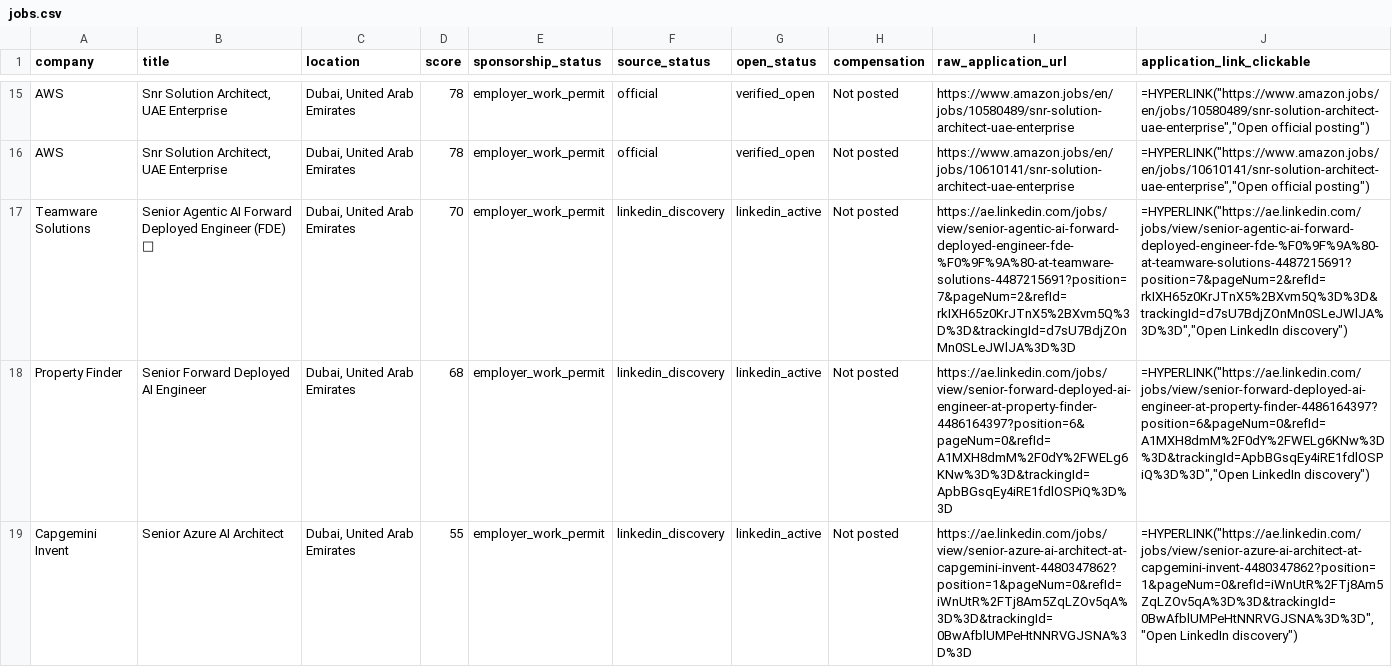
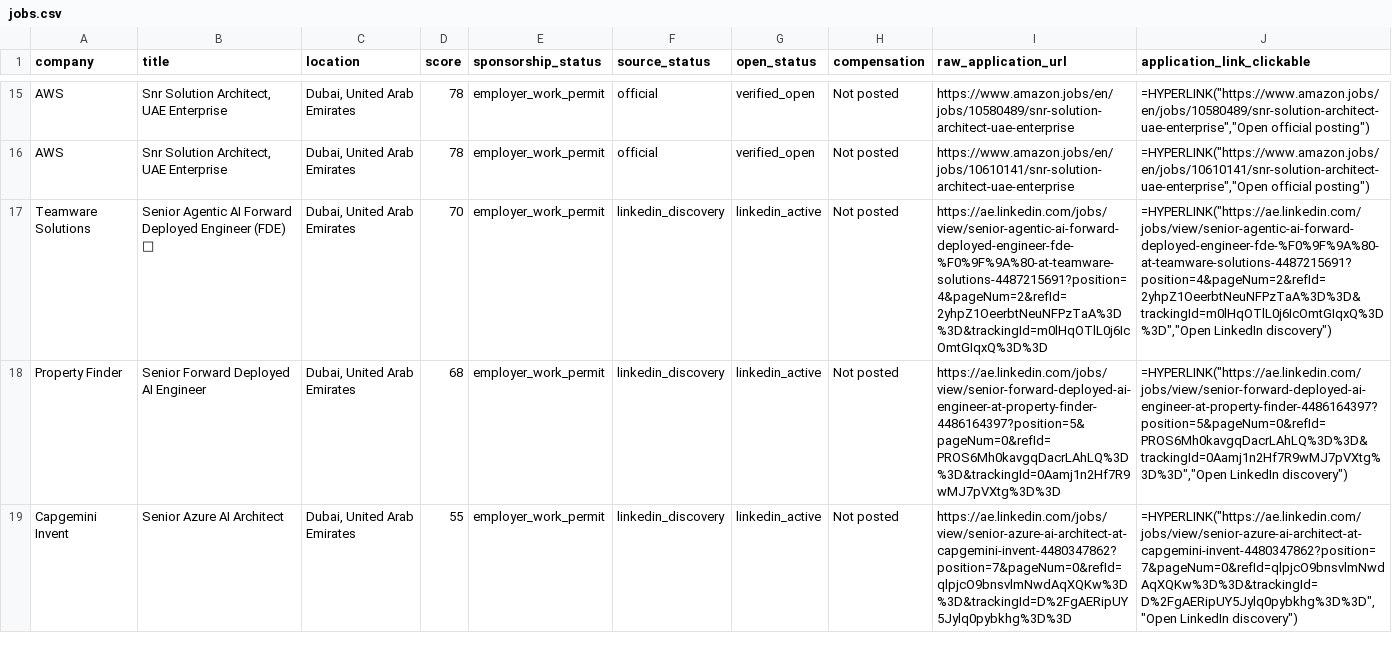
Before and after one commit to FairyFox5700/dubai-ai-career-tracker, a CSV file: data/jobs.csv, drawn as a sheet; only a part is shown, gaps mark what is left out; the diff covers the shown part only; the diff names each change by its address in the sheet, - before the commit and + after, or states it on an @@ line.

```diff
--- a/data/jobs.csv
+++ b/data/jobs.csv
-I17 (raw_application_url): https://ae.linkedin.com/jobs/view/senior-agentic-ai-forward-deployed-engineer-fde-%F0%9F%9A%80-at-teamware-solutions-4487215691?position=7&pageNum=2&refId=rkIXH65z0KrJTnX5%2BXvm5Q%3D%3D&trackingId=d7sU7BdjZOnMn0SLeJWlJA%3D%3D
+I17 (raw_application_url): https://ae.linkedin.com/jobs/view/senior-agentic-ai-forward-deployed-engineer-fde-%F0%9F%9A%80-at-teamware-solutions-4487215691?position=4&pageNum=2&refId=2yhpZ1OeerbtNeuNFPzTaA%3D%3D&trackingId=m0lHqOTlL0j6IcOmtGIqxQ%3D%3D
-J17 (application_link_clickable): =HYPERLINK("https://ae.linkedin.com/jobs/view/senior-agentic-ai-forward-deployed-engineer-fde-%F0%9F%9A%80-at-teamware-solutions-4487215691?position=7&pageNum=2&refId=rkIXH65z0KrJTnX5%2BXvm5Q%3D%3D&trackingId=d7sU7BdjZOnMn0SLeJWlJA%3D%3D","Open LinkedIn discovery")
+J17 (application_link_clickable): =HYPERLINK("https://ae.linkedin.com/jobs/view/senior-agentic-ai-forward-deployed-engineer-fde-%F0%9F%9A%80-at-teamware-solutions-4487215691?position=4&pageNum=2&refId=2yhpZ1OeerbtNeuNFPzTaA%3D%3D&trackingId=m0lHqOTlL0j6IcOmtGIqxQ%3D%3D","Open LinkedIn discovery")
-I18 (raw_application_url): https://ae.linkedin.com/jobs/view/senior-forward-deployed-ai-engineer-at-property-finder-4486164397?position=6&pageNum=0&refId=A1MXH8dmM%2F0dY%2FWELg6KNw%3D%3D&trackingId=ApbBGsqEy4iRE1fdlOSPiQ%3D%3D
+I18 (raw_application_url): https://ae.linkedin.com/jobs/view/senior-forward-deployed-ai-engineer-at-property-finder-4486164397?position=5&pageNum=0&refId=PROS6Mh0kavgqDacrLAhLQ%3D%3D&trackingId=0Aamj1n2Hf7R9wMJ7pVXtg%3D%3D
-J18 (application_link_clickable): =HYPERLINK("https://ae.linkedin.com/jobs/view/senior-forward-deployed-ai-engineer-at-property-finder-4486164397?position=6&pageNum=0&refId=A1MXH8dmM%2F0dY%2FWELg6KNw%3D%3D&trackingId=ApbBGsqEy4iRE1fdlOSPiQ%3D%3D","Open LinkedIn discovery")
+J18 (application_link_clickable): =HYPERLINK("https://ae.linkedin.com/jobs/view/senior-forward-deployed-ai-engineer-at-property-finder-4486164397?position=5&pageNum=0&refId=PROS6Mh0kavgqDacrLAhLQ%3D%3D&trackingId=0Aamj1n2Hf7R9wMJ7pVXtg%3D%3D","Open LinkedIn discovery")
-I19 (raw_application_url): https://ae.linkedin.com/jobs/view/senior-azure-ai-architect-at-capgemini-invent-4480347862?position=1&pageNum=0&refId=iWnUtR%2FTj8Am5ZqLZOv5qA%3D%3D&trackingId=0BwAfblUMPeHtNNRVGJSNA%3D%3D
+I19 (raw_application_url): https://ae.linkedin.com/jobs/view/senior-azure-ai-architect-at-capgemini-invent-4480347862?position=7&pageNum=0&refId=qlpjcO9bnsvlmNwdAqXQKw%3D%3D&trackingId=D%2FgAERipUY5Jylq0pybkhg%3D%3D
-J19 (application_link_clickable): =HYPERLINK("https://ae.linkedin.com/jobs/view/senior-azure-ai-architect-at-capgemini-invent-4480347862?position=1&pageNum=0&refId=iWnUtR%2FTj8Am5ZqLZOv5qA%3D%3D&trackingId=0BwAfblUMPeHtNNRVGJSNA%3D%3D","Open LinkedIn discovery")
+J19 (application_link_clickable): =HYPERLINK("https://ae.linkedin.com/jobs/view/senior-azure-ai-architect-at-capgemini-invent-4480347862?position=7&pageNum=0&refId=qlpjcO9bnsvlmNwdAqXQKw%3D%3D&trackingId=D%2FgAERipUY5Jylq0pybkhg%3D%3D","Open LinkedIn discovery")
```
Also changed, not shown: 3 removed rows and 18 edited cells elsewhere in this file, 2 other files.
